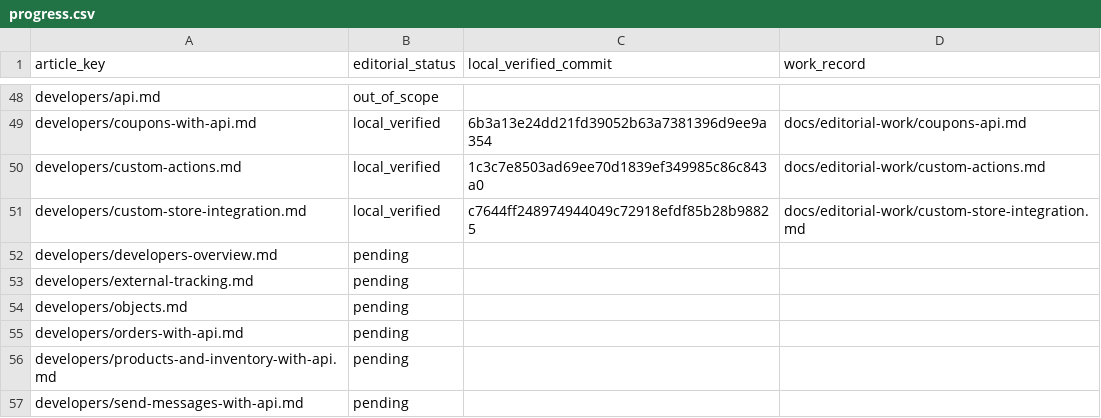
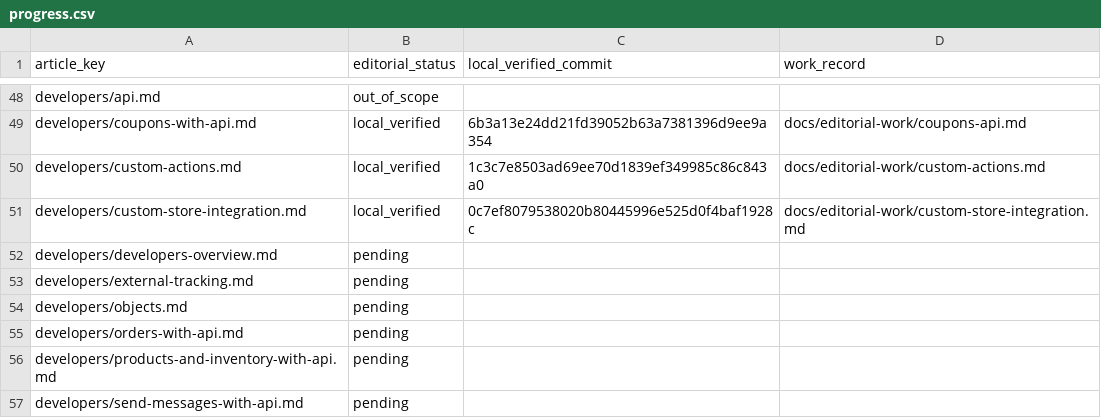
Before and after one commit to hellotext/help, a CSV file: docs/editorial-work/progress.csv, drawn as a sheet; only a part is shown, gaps mark what is left out.

Commit message:
Update custom store verifier after page-view review correction

```diff
--- a/docs/editorial-work/progress.csv
+++ b/docs/editorial-work/progress.csv
@@ -50,3 +50,3 @@ developers/coupons-with-api.md,local_verified,6b3a13e24dd21fd39052b63a7381396d9e
 developers/custom-actions.md,local_verified,1c3c7e8503ad69ee70d1839ef349985c86c843a0,docs/editorial-work/custom-actions.md
-developers/custom-store-integration.md,local_verified,c7644ff248974944049c72918efdf85b28b98825,docs/editorial-work/custom-store-integration.md
+developers/custom-store-integration.md,local_verified,0c7ef8079538020b80445996e525d0f4baf1928c,docs/editorial-work/custom-store-integration.md
 developers/developers-overview.md,pending,,
```
